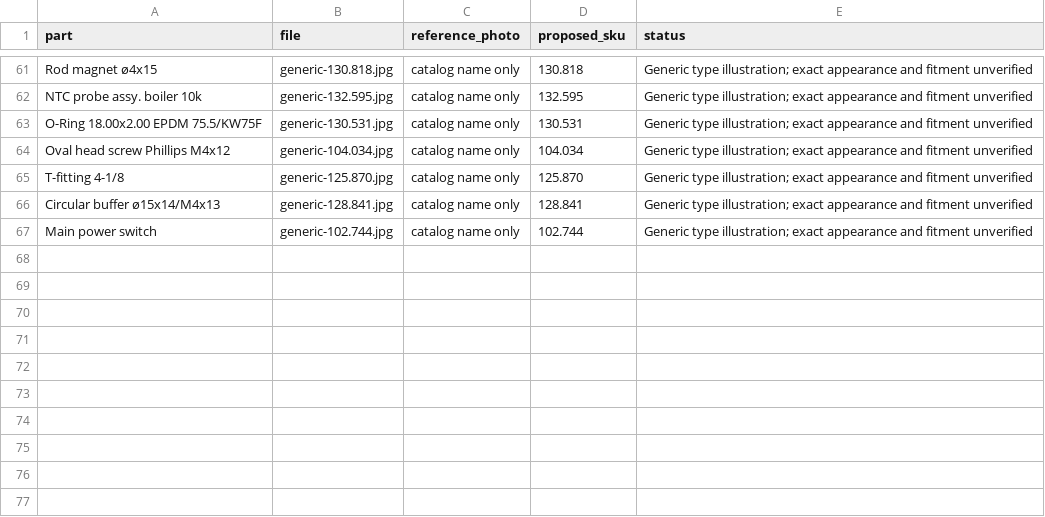
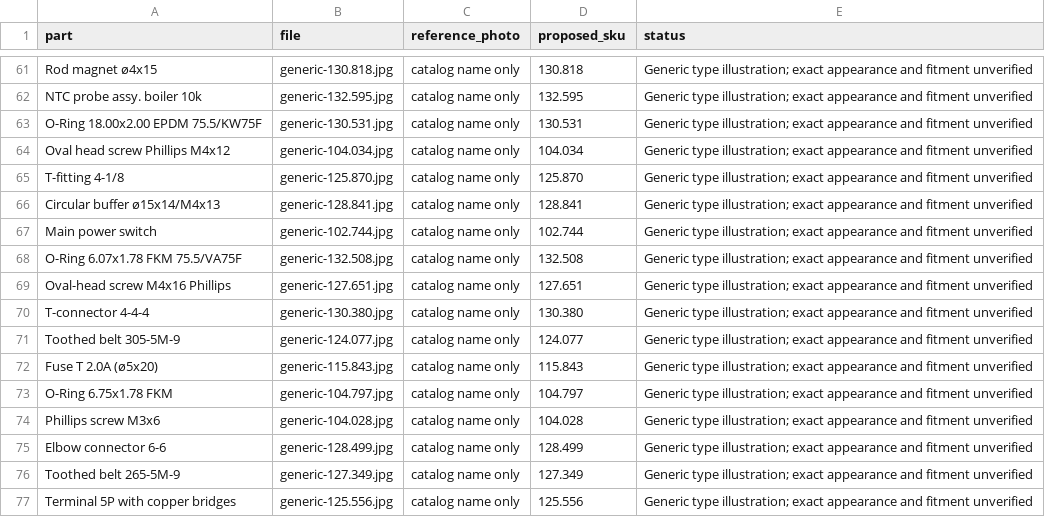
Before and after one commit to octagondevelopment/octagon-catalogo, a CSV file: img/review/image-index.csv, drawn as a sheet; only a part is shown, gaps mark what is left out.

Commit message:
Add generic part illustrations: batch 5

```diff
--- a/img/review/image-index.csv
+++ b/img/review/image-index.csv
@@ -67 +67,11 @@ Circular buffer ø15x14/M4x13,generic-128.841.jpg,catalog name only,128.841,Gene
 Main power switch,generic-102.744.jpg,catalog name only,102.744,Generic type illustration; exact appearance and fitment unverified
+O-Ring 6.07x1.78 FKM 75.5/VA75F,generic-132.508.jpg,catalog name only,132.508,Generic type illustration; exact appearance and fitment unverified
+Oval-head screw M4x16 Phillips,generic-127.651.jpg,catalog name only,127.651,Generic type illustration; exact appearance and fitment unverified
+T-connector 4-4-4,generic-130.380.jpg,catalog name only,130.380,Generic type illustration; exact appearance and fitment unverified
+Toothed belt 305-5M-9,generic-124.077.jpg,catalog name only,124.077,Generic type illustration; exact appearance and fitment unverified
+Fuse T 2.0A (ø5x20),generic-115.843.jpg,catalog name only,115.843,Generic type illustration; exact appearance and fitment unverified
+O-Ring 6.75x1.78 FKM,generic-104.797.jpg,catalog name only,104.797,Generic type illustration; exact appearance and fitment unverified
+Phillips screw M3x6,generic-104.028.jpg,catalog name only,104.028,Generic type illustration; exact appearance and fitment unverified
+Elbow connector 6-6,generic-128.499.jpg,catalog name only,128.499,Generic type illustration; exact appearance and fitment unverified
+Toothed belt 265-5M-9,generic-127.349.jpg,catalog name only,127.349,Generic type illustration; exact appearance and fitment unverified
+Terminal 5P with copper bridges,generic-125.556.jpg,catalog name only,125.556,Generic type illustration; exact appearance and fitment unverified
```
Also changed, not shown: 12 other files.
